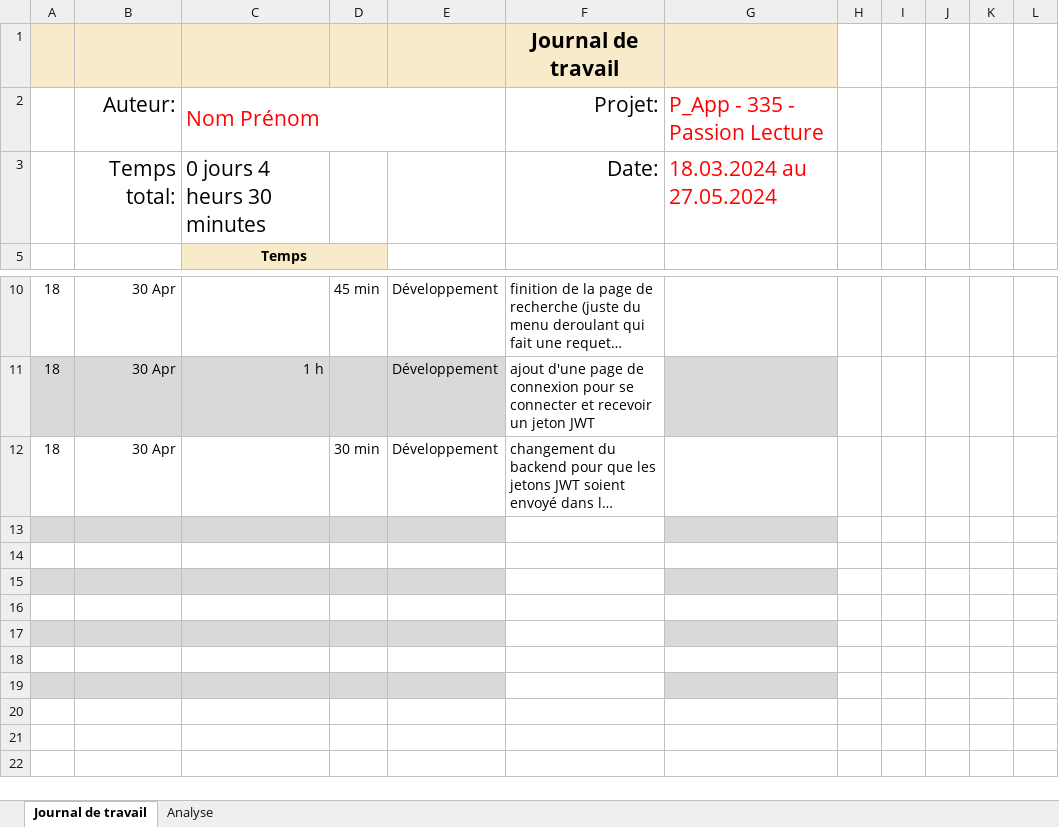
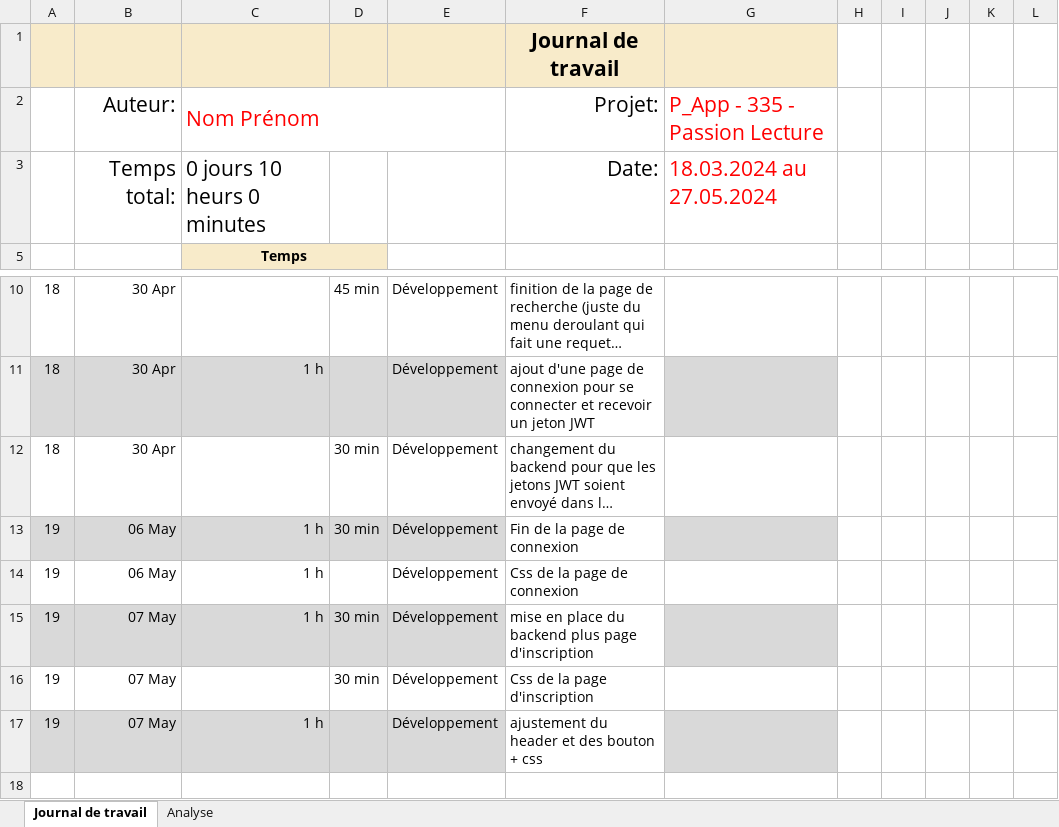
Before and after one commit to ASETML/P_Web295, an Excel workbook: frontend/Journal_de_Travail/Journal-de-Travail_FabreAntoine.xlsx, sheet Journal de travail, drawn as a sheet; only a part is shown, gaps mark what is left out; the shorter side is filled out with more unchanged rows; long unchanged cells end in …; values as stored, in another font and other column widths than the file's, no borders; conditional formats and table styles not drawn; the diff names each change by its address in the sheet, - before the commit and + after, or states it on an @@ line.

Commit message:
Update JDT

```diff
--- a/frontend/Journal_de_Travail/Journal-de-Travail_FabreAntoine.xlsx (sheet Journal de travail)
+++ b/frontend/Journal_de_Travail/Journal-de-Travail_FabreAntoine.xlsx (sheet Journal de travail)
-C3: 0 jours 4 heurs 30 minutes
+C3: 0 jours 10 heurs 0 minutes
-row 13: (empty)
+row 13: 19 | 06 May | 1 h | 30 min | Développement | Fin de la page de connexion
-row 14: (empty)
+row 14: 19 | 06 May | 1 h |  | Développement | Css de la page de connexion
-row 15: (empty)
+row 15: 19 | 07 May | 1 h | 30 min | Développement | mise en place du backend plus page d'inscription
-row 16: (empty)
+row 16: 19 | 07 May |  | 30 min | Développement | Css de la page d'inscription
-row 17: (empty)
+row 17: 19 | 07 May | 1 h |  | Développement | ajustement du header et des bouton + css
```
Also changed, not shown: sheet Analyse, hidden cells, charts or pictures.
